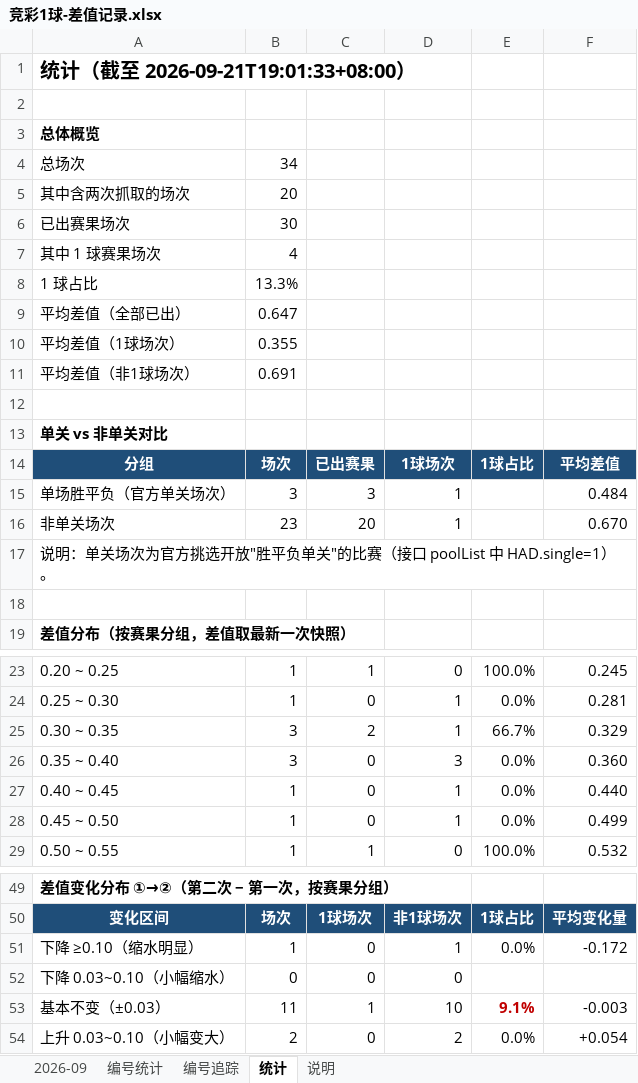
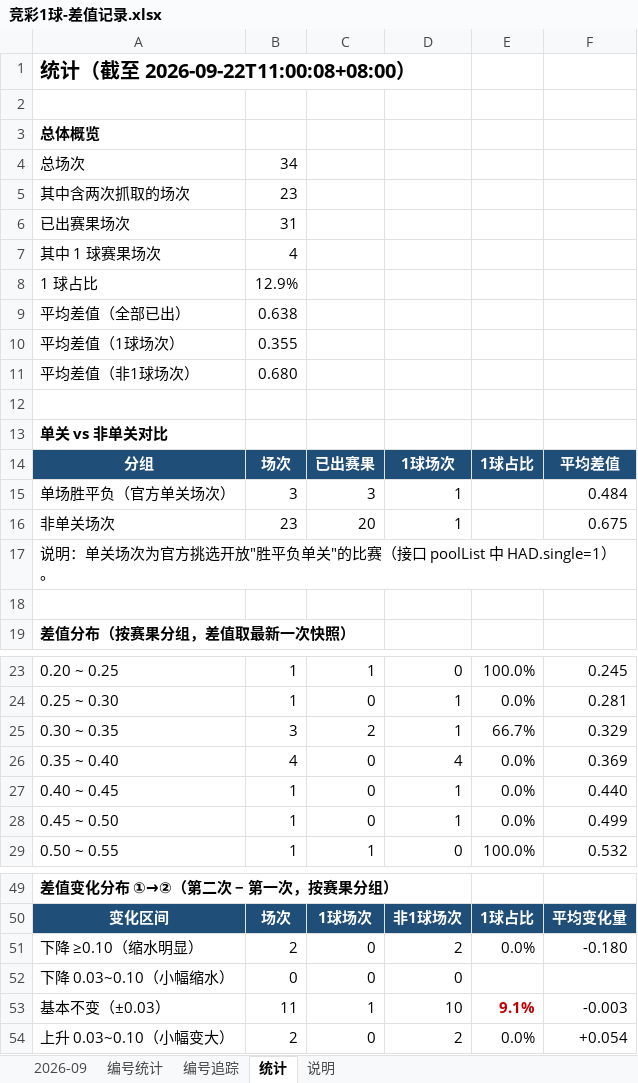
Before and after one commit to chuangyuyu/jingcai, an Excel workbook: docs/excel/竞彩1球-差值记录.xlsx, sheet 统计, drawn as a sheet; only a part is shown, gaps mark what is left out; values as stored, in another font and other column widths than the file's, no borders; the diff names each change by its address in the sheet, - before the commit and + after, or states it on an @@ line.

```diff
--- a/docs/excel/竞彩1球-差值记录.xlsx (sheet 统计)
+++ b/docs/excel/竞彩1球-差值记录.xlsx (sheet 统计)
-A1: 统计（截至 2026-09-21T19:01:33+08:00）
+A1: 统计（截至 2026-09-22T11:00:08+08:00）
-B5: 20
+B5: 23
-B6: 30
+B6: 31
-B8: 13.3%
+B8: 12.9%
-B9: 0.647
+B9: 0.638
-B11: 0.691
+B11: 0.680
-F16: 0.670
+F16: 0.675
-B26: 3
+B26: 4
-D26: 3
+D26: 4
-F26: 0.360
+F26: 0.369
-B51: 1
+B51: 2
-D51: 1
+D51: 2
-F51: -0.172
+F51: -0.180
```
Also changed, not shown: sheet 2026-09, 5 other files.
